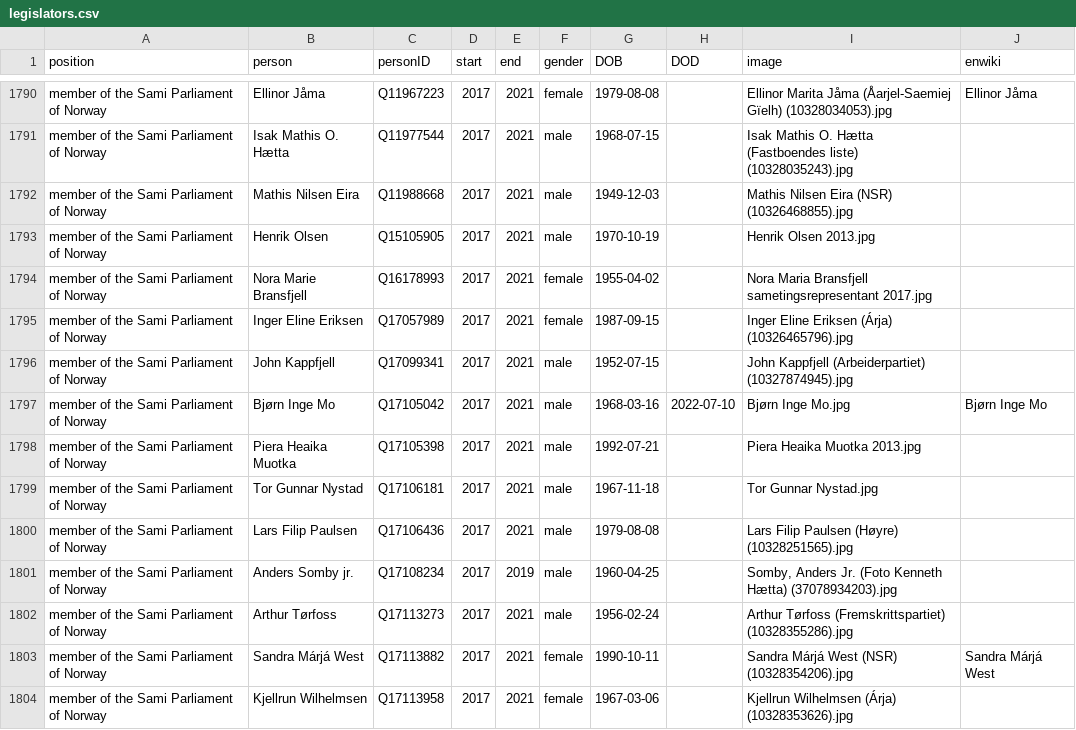
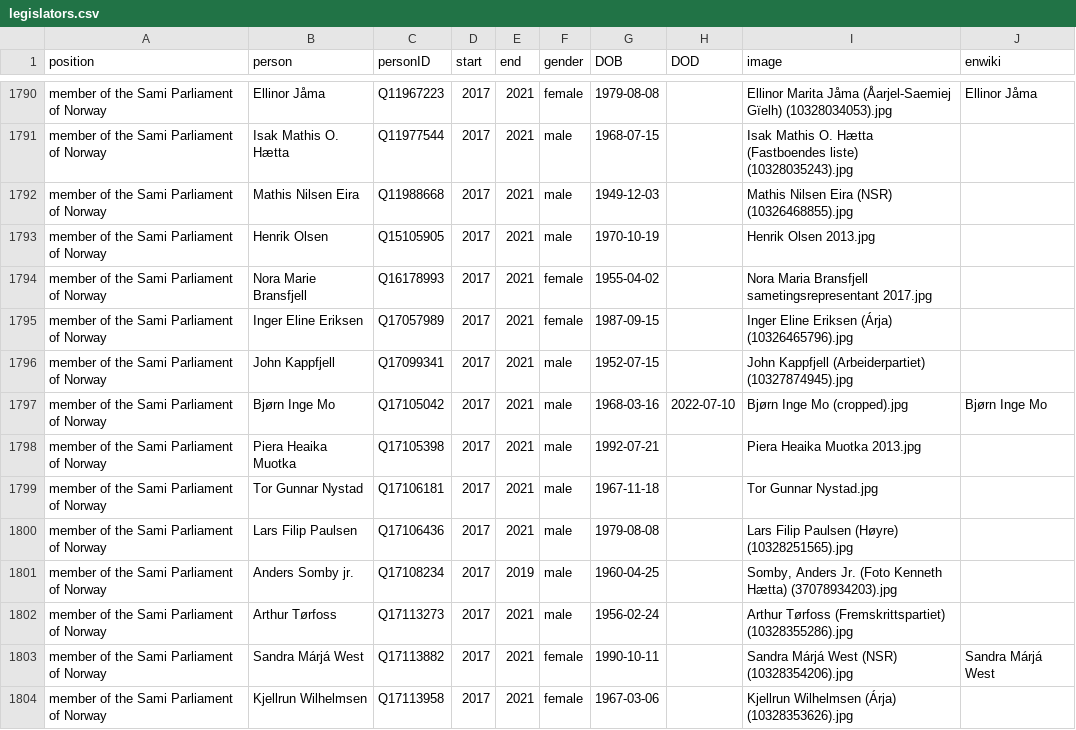
Before and after one commit to every-politician-scrapers/norway-cabinet, a CSV file: html/legislators.csv, drawn as a sheet; only a part is shown, gaps mark what is left out.

Commit message:
PCB update

```diff
--- a/html/legislators.csv
+++ b/html/legislators.csv
@@ -1796,3 +1796,3 @@ member of the Sami Parliament of Norway,Inger Eline Eriksen,Q17057989,2017,2021,
 member of the Sami Parliament of Norway,John Kappfjell,Q17099341,2017,2021,male,1952-07-15,,John Kappfjell (Arbeiderpartiet) (10327874945).jpg,
-member of the Sami Parliament of Norway,Bjørn Inge Mo,Q17105042,2017,2021,male,1968-03-16,2022-07-10,Bjørn Inge Mo.jpg,Bjørn Inge Mo
+member of the Sami Parliament of Norway,Bjørn Inge Mo,Q17105042,2017,2021,male,1968-03-16,2022-07-10,Bjørn Inge Mo (cropped).jpg,Bjørn Inge Mo
 member of the Sami Parliament of Norway,Piera Heaika Muotka,Q17105398,2017,2021,male,1992-07-21,,Piera Heaika Muotka 2013.jpg,
```
